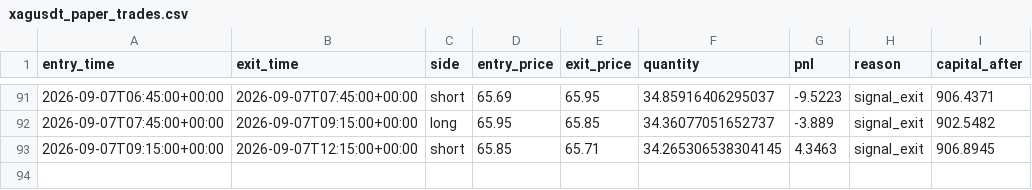
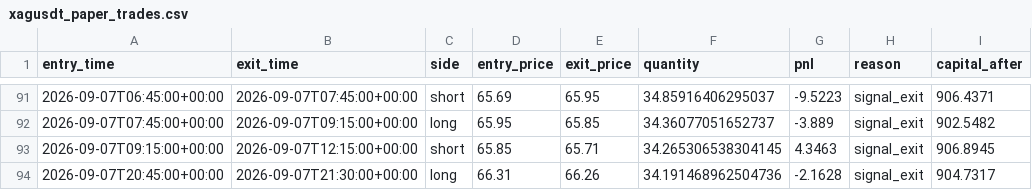
Before and after one commit to laluyadavreturn-dotcom/XAGUSDT-CCI-, a CSV file: xagusdt_paper_trades.csv, drawn as a sheet; only a part is shown, gaps mark what is left out; the diff names each change by its address in the sheet, - before the commit and + after, or states it on an @@ line.

```diff
--- a/xagusdt_paper_trades.csv
+++ b/xagusdt_paper_trades.csv
+row 94: 2026-09-07T20:45:00+00:00 | 2026-09-07T21:30:00+00:00 | long | 66.31 | 66.26 | 34.191468962504736 | -2.1628 | signal_exit | 904.7317
```
Also changed, not shown: 1 other file.
